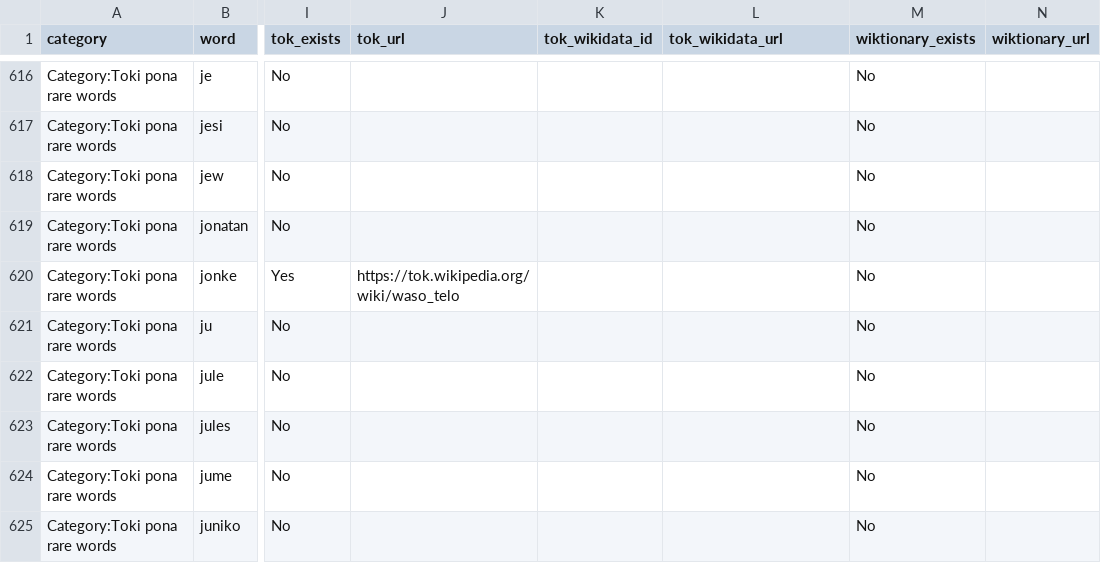
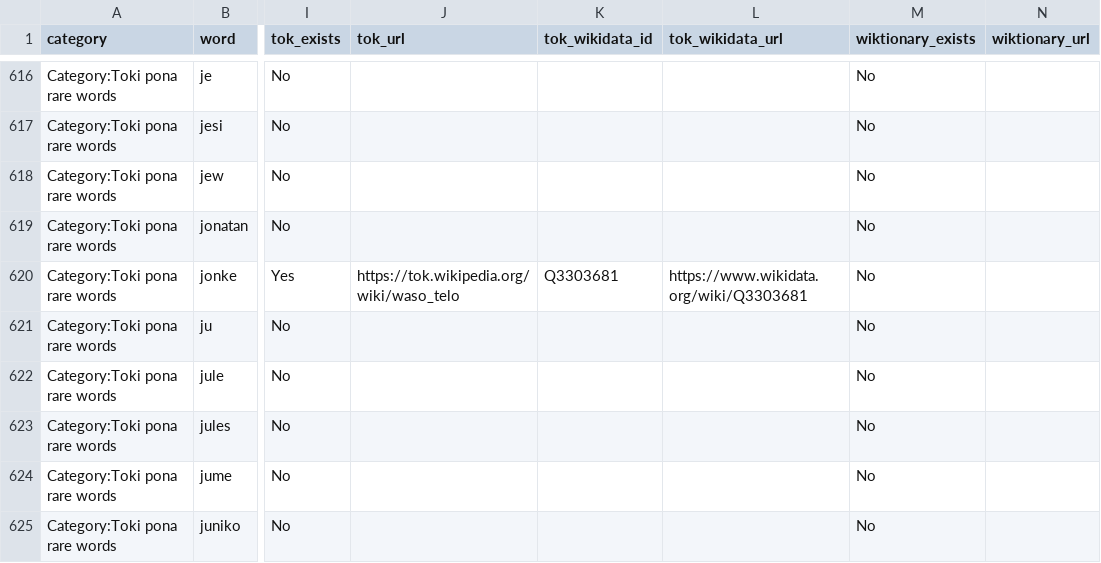
Before and after one commit to EmmaLeonhart/sitelen-ilo-pona, a CSV file: tokipona_wiki_coverage.csv, drawn as a sheet; only a part is shown, gaps mark what is left out; the diff names each change by its address in the sheet, - before the commit and + after, or states it on an @@ line.

```diff
--- a/tokipona_wiki_coverage.csv
+++ b/tokipona_wiki_coverage.csv
-K620 (tok_wikidata_id): (empty)
+K620 (tok_wikidata_id): Q3303681
-L620 (tok_wikidata_url): (empty)
+L620 (tok_wikidata_url): https://www.wikidata.org/wiki/Q3303681
```
